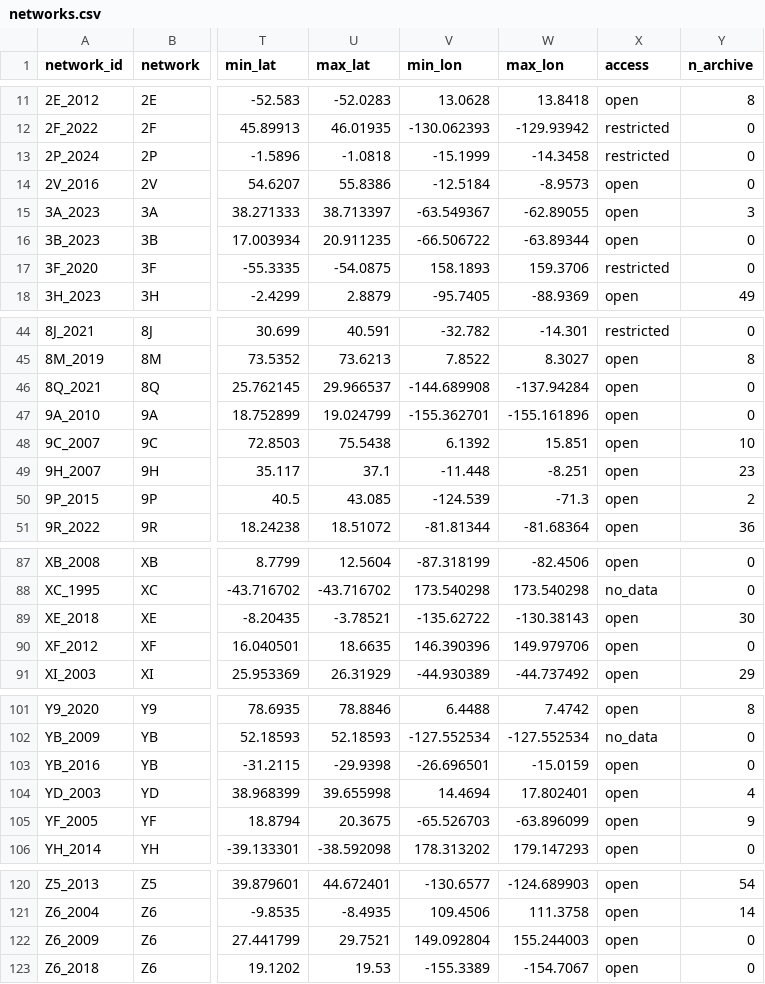
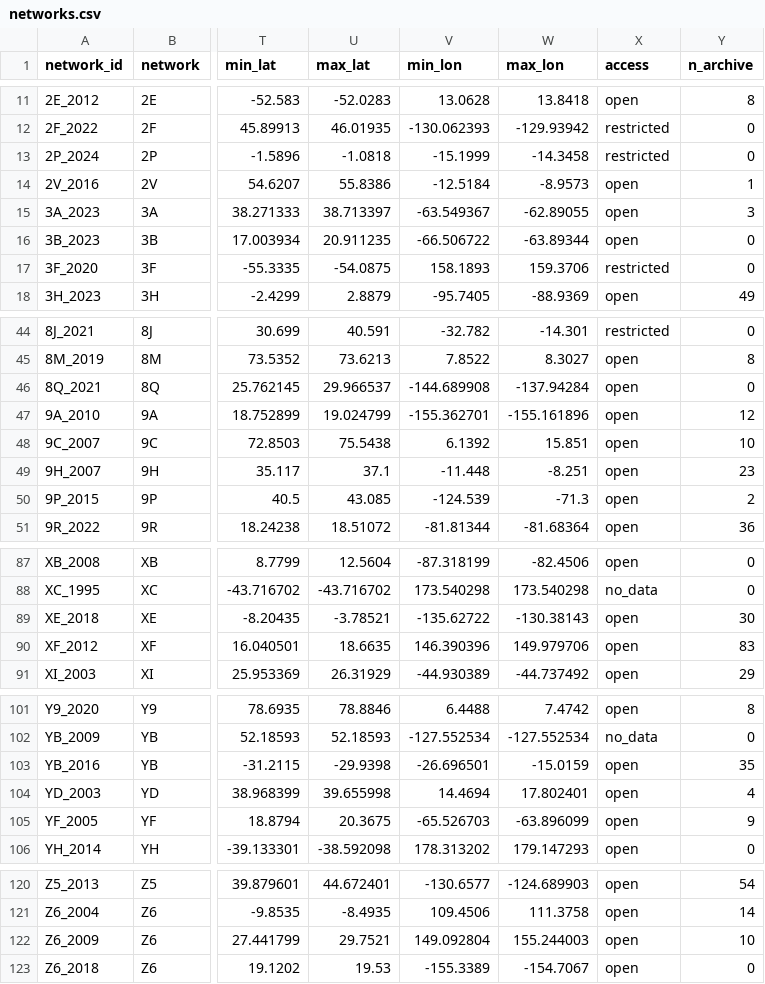
Before and after one commit to WayneCrawford/bruit-fm, a CSV file: obs_map/data/networks.csv, drawn as a sheet; only a part is shown, gaps mark what is left out; the diff names each change by its address in the sheet, - before the commit and + after, or states it on an @@ line.

```diff
--- a/obs_map/data/networks.csv
+++ b/obs_map/data/networks.csv
-Y14 (n_archive): 0
+Y14 (n_archive): 1
-Y47 (n_archive): 0
+Y47 (n_archive): 12
-Y90 (n_archive): 0
+Y90 (n_archive): 83
-Y103 (n_archive): 0
+Y103 (n_archive): 35
-Y122 (n_archive): 0
+Y122 (n_archive): 10
```
Also changed, not shown: 2 other files.
